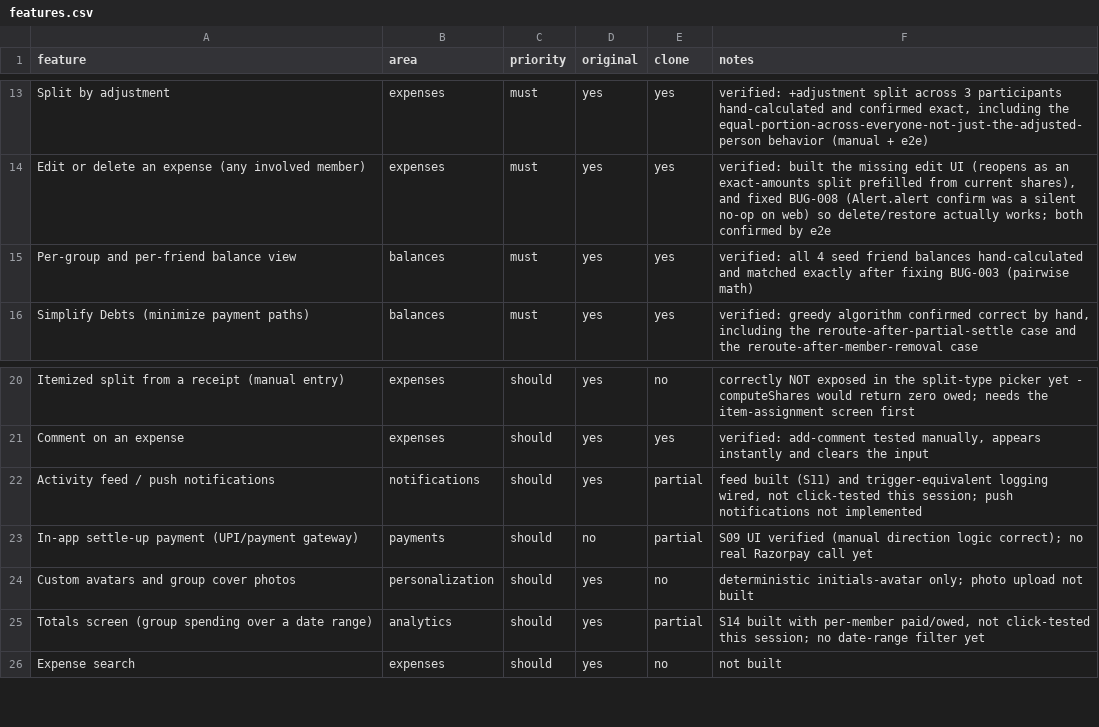
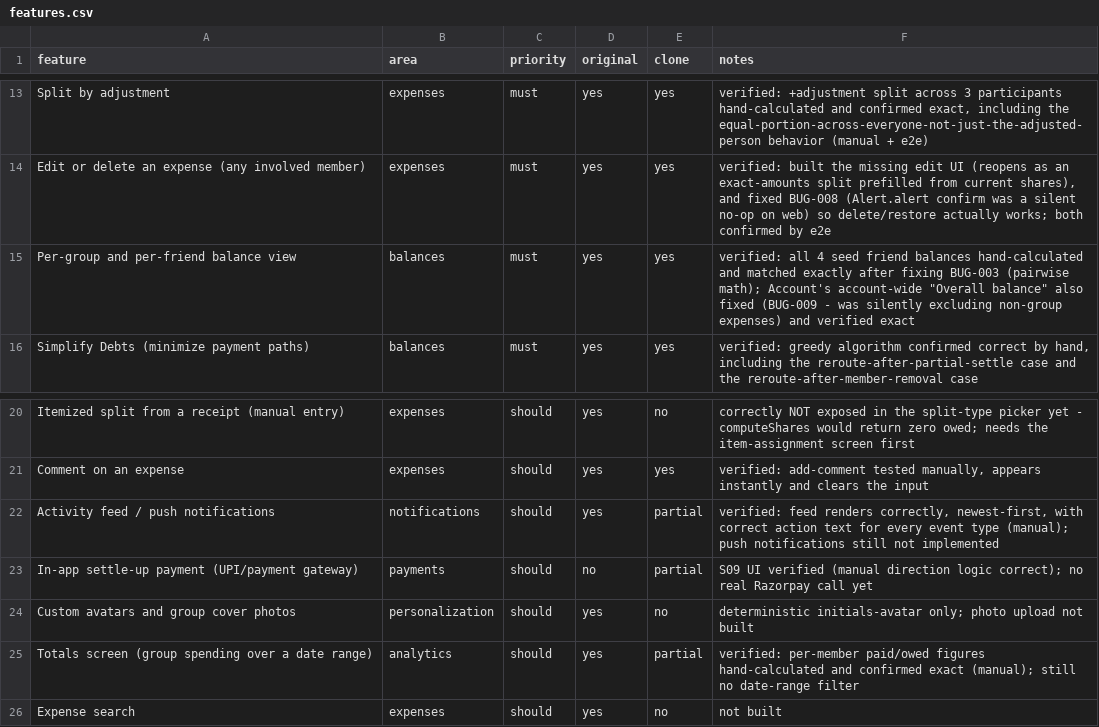
Before and after one commit to Techy-CA/tabmate, a CSV file: replica/features.csv, drawn as a sheet; only a part is shown, gaps mark what is left out.

Commit message:
fix: BUG-009 (Account total excluded non-group expenses) + S11/S13/S14 verified
getTotalBalance() only summed group balances, silently excluding non-group
(friend-only) expenses and payments. Found by checking the displayed
"Overall balance" against a hand calculation, not a crash.

Also click-tested and verified S11 (Activity feed), S13 (Account settings,
beyond the bug above), and S14 (Totals) — all render and compute correctly.

9 bugs found and fixed across this project's replica-test passes; 22/22 e2e
specs passing. Parity unchanged at 75.0/100 (these were already "partial"
should-haves — now verified-partial rather than untested-partial).

```diff
--- a/replica/features.csv
+++ b/replica/features.csv
@@ -14,3 +14,3 @@ Split by adjustment,expenses,must,yes,yes,"verified: +adjustment split across 3
 Edit or delete an expense (any involved member),expenses,must,yes,yes,"verified: built the missing edit UI (reopens as an exact-amounts split prefilled from current shares), and fixed BUG-008 (Alert.alert confirm was a silent no-op on web) so delete/restore actually works; both confirmed by e2e"
-Per-group and per-friend balance view,balances,must,yes,yes,verified: all 4 seed friend balances hand-calculated and matched exactly after fixing BUG-003 (pairwise math)
+Per-group and per-friend balance view,balances,must,yes,yes,"verified: all 4 seed friend balances hand-calculated and matched exactly after fixing BUG-003 (pairwise math); Account's account-wide ""Overall balance"" also fixed (BUG-009 - was silently excluding non-group expenses) and verified exact"
 Simplify Debts (minimize payment paths),balances,must,yes,yes,"verified: greedy algorithm confirmed correct by hand, including the reroute-after-partial-settle case and the reroute-after-member-removal case"
@@ -21,6 +21,6 @@ Itemized split from a receipt (manual entry),expenses,should,yes,no,correctly NO
 Comment on an expense,expenses,should,yes,yes,"verified: add-comment tested manually, appears instantly and clears the input"
-Activity feed / push notifications,notifications,should,yes,partial,"feed built (S11) and trigger-equivalent logging wired, not click-tested this session; push notifications not implemented"
+Activity feed / push notifications,notifications,should,yes,partial,"verified: feed renders correctly, newest-first, with correct action text for every event type (manual); push notifications still not implemented"
 In-app settle-up payment (UPI/payment gateway),payments,should,no,partial,S09 UI verified (manual direction logic correct); no real Razorpay call yet
 Custom avatars and group cover photos,personalization,should,yes,no,deterministic initials-avatar only; photo upload not built
-Totals screen (group spending over a date range),analytics,should,yes,partial,"S14 built with per-member paid/owed, not click-tested this session; no date-range filter yet"
+Totals screen (group spending over a date range),analytics,should,yes,partial,"verified: per-member paid/owed figures hand-calculated and confirmed exact (manual); still no date-range filter"
 Expense search,expenses,should,yes,no,not built
```
Also changed, not shown: 6 other files.
